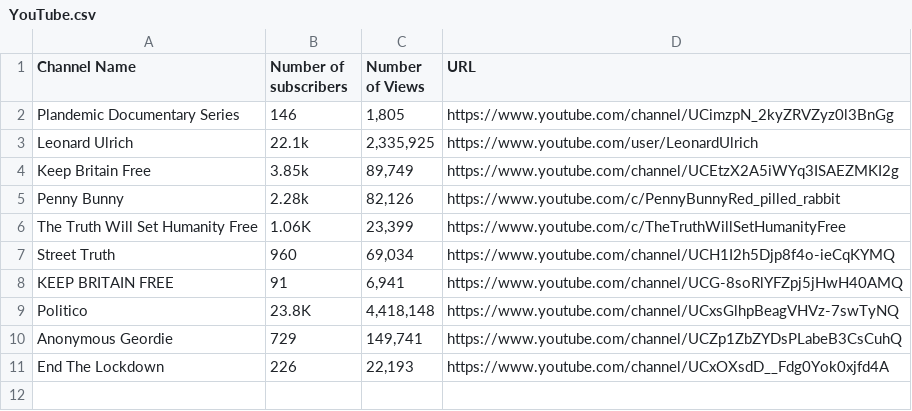
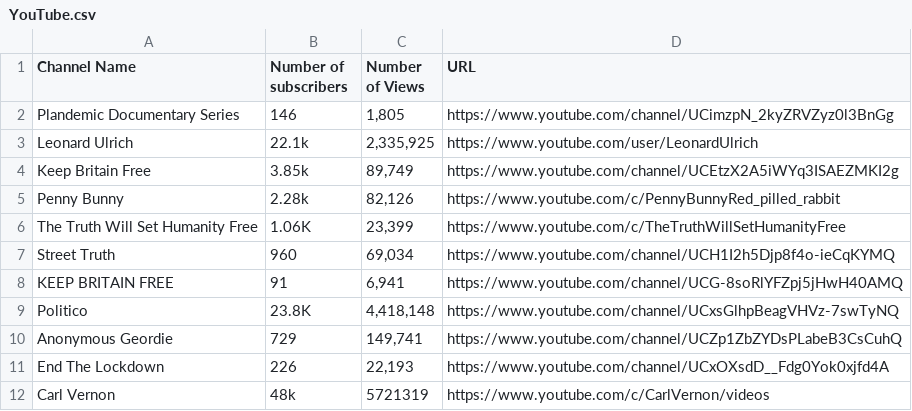
Before and after one commit to BushidoUK/COVID-19-related-SOCMINT, a CSV file: YouTube.csv, drawn as a sheet; the diff names each change by its address in the sheet, - before the commit and + after, or states it on an @@ line.

Commit message:
Update YouTube.csv

```diff
--- a/YouTube.csv
+++ b/YouTube.csv
+row 12: Carl Vernon | 48k | 5721319 | https://www.youtube.com/c/CarlVernon/videos
```
